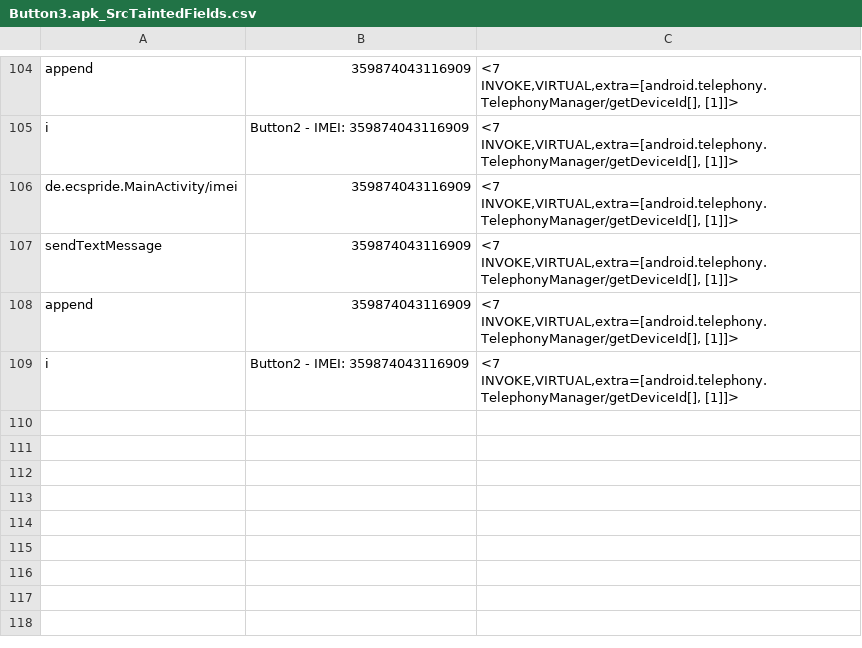
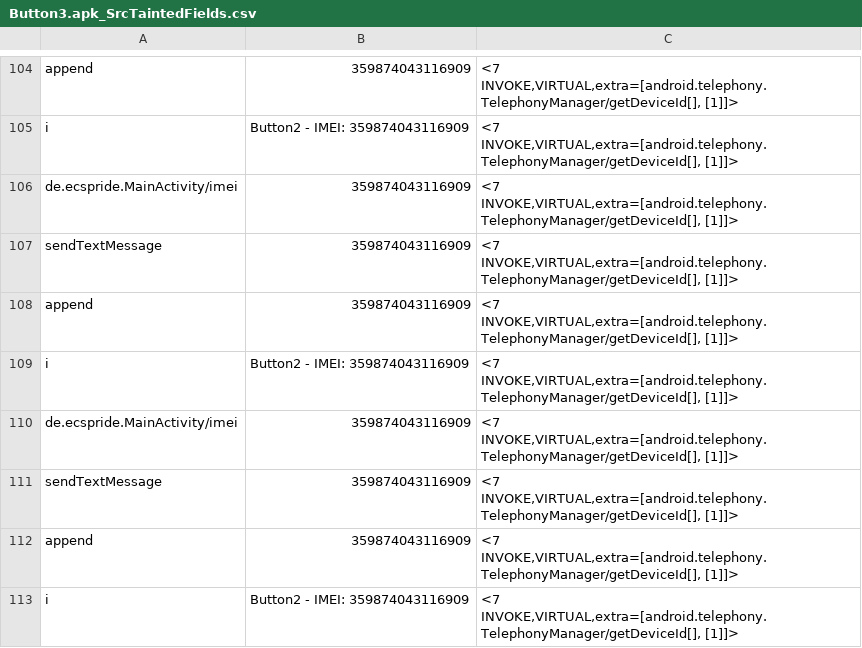
Before and after one commit to pmlab-ucd/NetSemantic-DVM, a CSV file: output/Button3.apk/Button3.apk_SrcTaintedFields.csv, drawn as a sheet; only a part is shown, gaps mark what is left out.

```diff
--- a/output/Button3.apk/Button3.apk_SrcTaintedFields.csv
+++ b/output/Button3.apk/Button3.apk_SrcTaintedFields.csv
@@ -109 +109,5 @@
 "i","Button2 - IMEI: 359874043116909","<7 INVOKE,VIRTUAL,extra=[android.telephony.TelephonyManager/getDeviceId[], [1]]>"
+"de.ecspride.MainActivity/imei","359874043116909","<7 INVOKE,VIRTUAL,extra=[android.telephony.TelephonyManager/getDeviceId[], [1]]>"
+"sendTextMessage","359874043116909","<7 INVOKE,VIRTUAL,extra=[android.telephony.TelephonyManager/getDeviceId[], [1]]>"
+"append","359874043116909","<7 INVOKE,VIRTUAL,extra=[android.telephony.TelephonyManager/getDeviceId[], [1]]>"
+"i","Button2 - IMEI: 359874043116909","<7 INVOKE,VIRTUAL,extra=[android.telephony.TelephonyManager/getDeviceId[], [1]]>"
```
Also changed, not shown: output/Button2.apk/Button2.apk_SrcTaintedFields.csv, output/Button5.apk/Button5.apk_SrcTaintedFields.csv, 29 other files.
